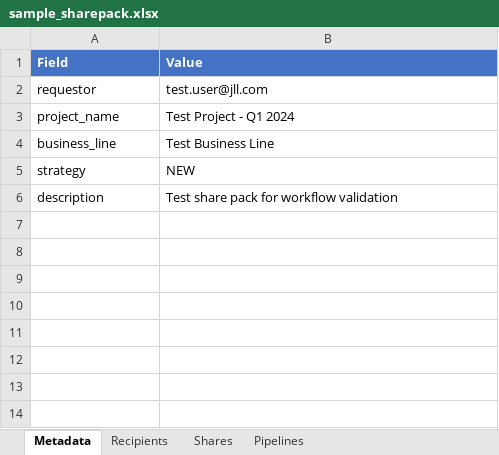
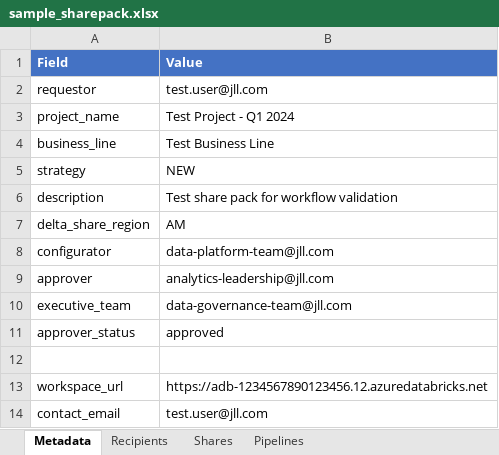
Before and after one commit to NitinKeshavB/jllt-edp-deltashare, an Excel workbook: api_layer/sample_sharepack.xlsx, sheet Metadata, drawn as a sheet; values as stored, in another font and other column widths than the file's, no borders; the diff names each change by its address in the sheet, - before the commit and + after, or states it on an @@ line.

```diff
--- a/api_layer/sample_sharepack.xlsx (sheet Metadata)
+++ b/api_layer/sample_sharepack.xlsx (sheet Metadata)
+row 7: delta_share_region | AM
+row 8: configurator | data-platform-team@jll.com
+row 9: approver | analytics-leadership@jll.com
+row 10: executive_team | data-governance-team@jll.com
+row 11: approver_status | approved
+row 12: (empty)
+row 13: workspace_url | https://adb-1234567890123456.12.azuredatabricks.net
+row 14: contact_email | test.user@jll.com
```
Also changed, not shown: sheet Pipelines, sheet Shares, sheet Recipients, 4 other files.
